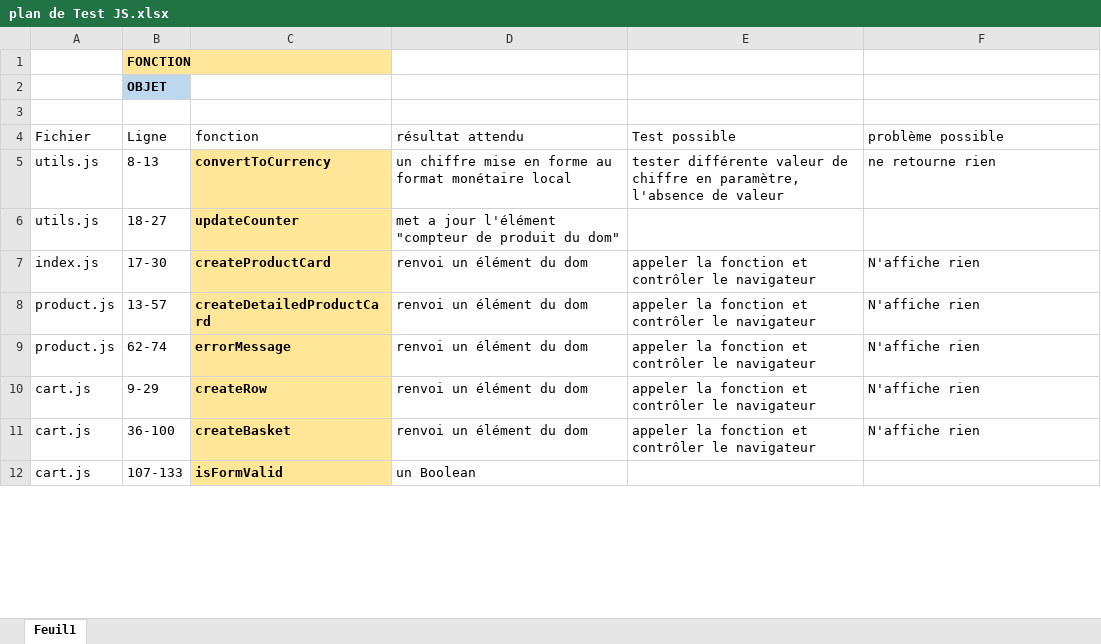
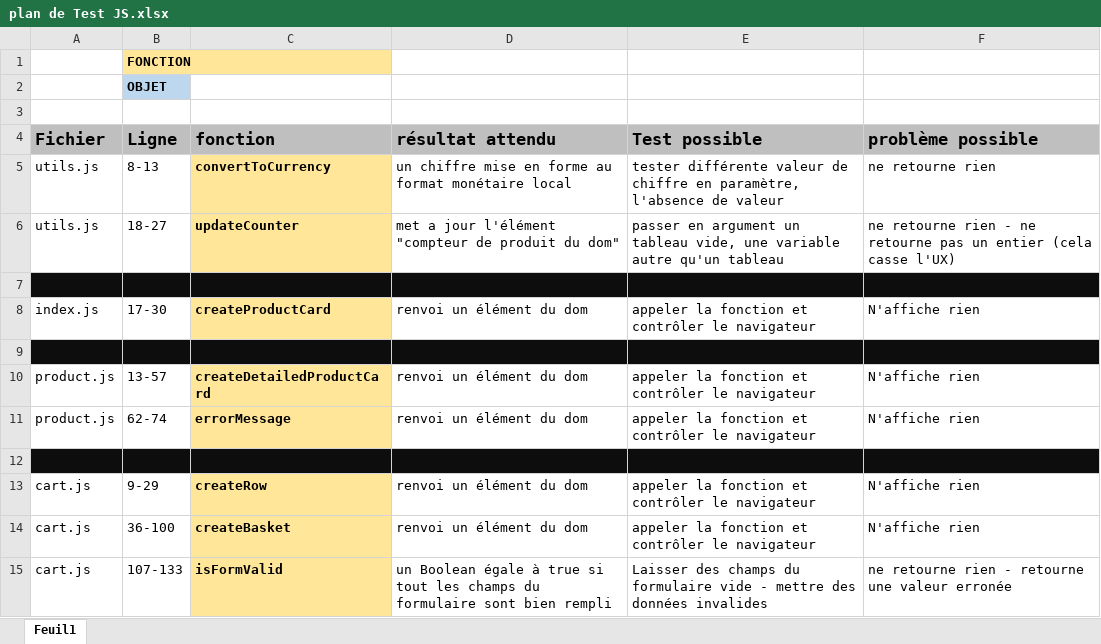
Before and after one commit to jeanlouisdossantos/jeanlouisdossantos_5_14032021, an Excel workbook: FRONT/plan de Test JS.xlsx, sheet Feuil1, drawn as a sheet; only a part is shown; values as stored, in another font and other column widths than the file's, no borders; addresses are those after the commit; the diff covers the shown part only; the diff names each change by its address in the sheet, - before the commit and + after, or states it on an @@ line.

```diff
--- a/FRONT/plan de Test JS.xlsx (sheet Feuil1)
+++ b/FRONT/plan de Test JS.xlsx (sheet Feuil1)
@@ A4:F4 fill: none → #BFBFBF, bold: off → on, text size: larger @@
-E6 (Test possible): (empty)
+E6 (Test possible): passer en argument un tableau vide, une variable autre qu'un tableau
-F6 (problème possible): (empty)
+F6 (problème possible): ne retourne rien - ne retourne pas un entier (cela casse l'UX)
+row 7: (empty)
+row 9: (empty)
+row 12: (empty)
-D15 (résultat attendu): un Boolean
+D15 (résultat attendu): un Boolean égale à true si tout les champs du formulaire sont bien rempli
-E15 (Test possible): (empty)
+E15 (Test possible): Laisser des champs du formulaire vide - mettre des données invalides
-F15 (problème possible): (empty)
+F15 (problème possible): ne retourne rien - retourne une valeur erronée
```
Also changed, not shown: 1 added row and 22 edited cells elsewhere in this sheet, 5 other files.
